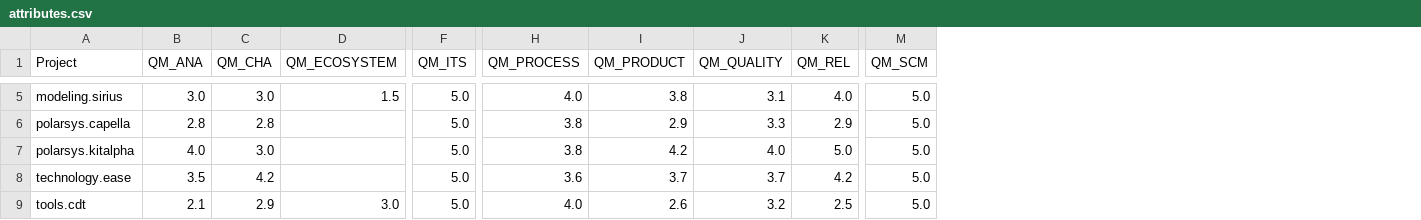
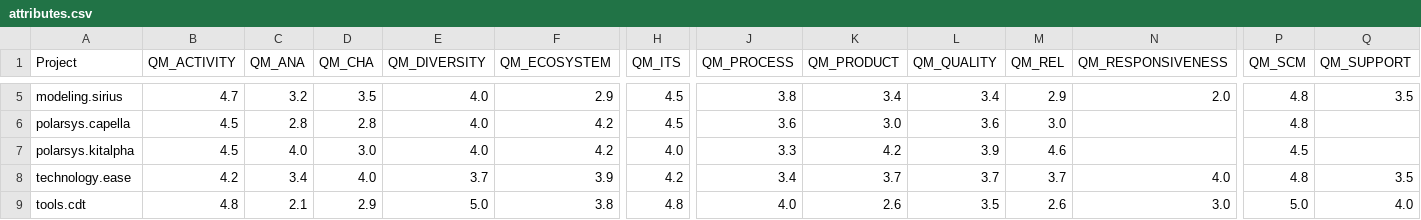
Before and after one commit to borisbaldassari/PolarsysMaturity, a CSV file: scripts/publish/dist/projects/attributes.csv, drawn as a sheet; only a part is shown, gaps mark what is left out; addresses are those after the commit; the diff covers the shown part only; the diff names each change by its address in the sheet, - before the commit and + after, or states it on an @@ line.

```diff
--- a/scripts/publish/dist/projects/attributes.csv
+++ b/scripts/publish/dist/projects/attributes.csv
+column B (QM_ACTIVITY), rows 5-9: 4.7 | 4.5 | 4.5 | 4.2 | 4.8
+column E (QM_DIVERSITY), rows 5-9: 4.0 | 4.0 | 4.0 | 3.7 | 5.0
+column N (QM_RESPONSIVENESS), rows 5-9: 2.0 |  |  | 4.0 | 3.0
+column Q (QM_SUPPORT), rows 5-9: 3.5 |  |  | 3.5 | 4.0
-C5 (QM_ANA): 3.0
+C5 (QM_ANA): 3.2
-D5 (QM_CHA): 3.0
+D5 (QM_CHA): 3.5
-F5 (QM_ECOSYSTEM): 1.5
+F5 (QM_ECOSYSTEM): 2.9
-H5:H6 (QM_ITS): 5.0
+H5:H6 (QM_ITS): 4.5
-J5 (QM_PROCESS): 4.0
+J5 (QM_PROCESS): 3.8
-K5 (QM_PRODUCT): 3.8
+K5 (QM_PRODUCT): 3.4
-L5 (QM_QUALITY): 3.1
+L5 (QM_QUALITY): 3.4
-M5 (QM_REL): 4.0
+M5 (QM_REL): 2.9
-P5:P6 (QM_SCM): 5.0
+P5:P6 (QM_SCM): 4.8
-F6:F7 (QM_ECOSYSTEM): (empty)
+F6:F7 (QM_ECOSYSTEM): 4.2
-J6 (QM_PROCESS): 3.8
+J6 (QM_PROCESS): 3.6
-K6 (QM_PRODUCT): 2.9
+K6 (QM_PRODUCT): 3.0
-L6 (QM_QUALITY): 3.3
+L6 (QM_QUALITY): 3.6
-M6 (QM_REL): 2.9
+M6 (QM_REL): 3.0
-H7 (QM_ITS): 5.0
+H7 (QM_ITS): 4.0
-J7 (QM_PROCESS): 3.8
+J7 (QM_PROCESS): 3.3
-L7 (QM_QUALITY): 4.0
+L7 (QM_QUALITY): 3.9
-M7 (QM_REL): 5.0
+M7 (QM_REL): 4.6
-P7 (QM_SCM): 5.0
+P7 (QM_SCM): 4.5
-C8 (QM_ANA): 3.5
+C8 (QM_ANA): 3.4
-D8 (QM_CHA): 4.2
+D8 (QM_CHA): 4.0
-F8 (QM_ECOSYSTEM): (empty)
+F8 (QM_ECOSYSTEM): 3.9
-H8 (QM_ITS): 5.0
+H8 (QM_ITS): 4.2
-J8 (QM_PROCESS): 3.6
+J8 (QM_PROCESS): 3.4
-M8 (QM_REL): 4.2
+M8 (QM_REL): 3.7
-P8 (QM_SCM): 5.0
+P8 (QM_SCM): 4.8
-F9 (QM_ECOSYSTEM): 3.0
+F9 (QM_ECOSYSTEM): 3.8
-H9 (QM_ITS): 5.0
+H9 (QM_ITS): 4.8
-L9 (QM_QUALITY): 3.2
+L9 (QM_QUALITY): 3.5
-M9 (QM_REL): 2.5
+M9 (QM_REL): 2.6
```
Also changed, not shown: 29 edited cells elsewhere in this file, scripts/publish/dist/projects/metrics.csv, scripts/publish/dist/projects/metrics_ind.csv, 57 other files.
